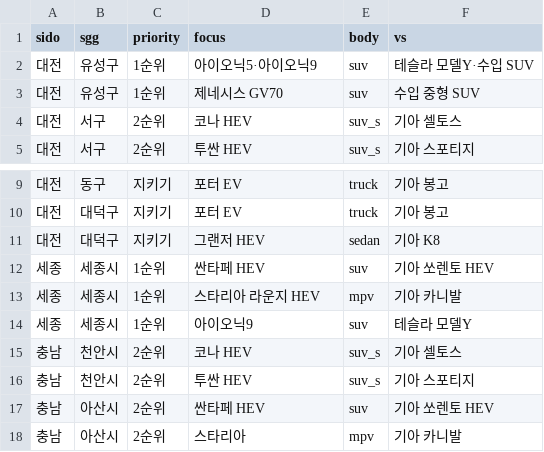
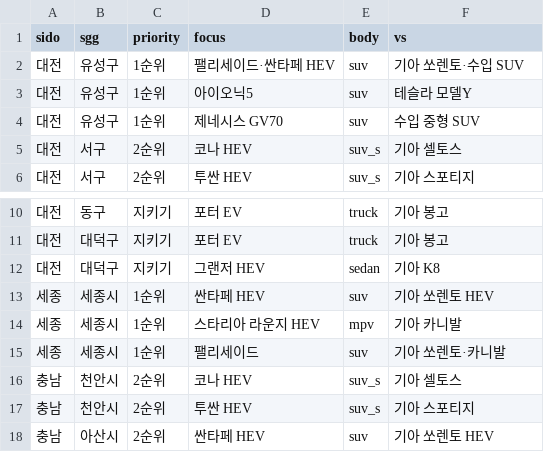
Before and after one commit to heejinshim/pinpoint4q, a CSV file: data/processed/promo_focus.csv, drawn as a sheet; only a part is shown, gaps mark what is left out; the shorter side is filled out with more unchanged rows.

```diff
--- a/data/processed/promo_focus.csv
+++ b/data/processed/promo_focus.csv
@@ -1,3 +1,4 @@
 sido,sgg,priority,focus,body,vs
-대전,유성구,1순위,아이오닉5·아이오닉9,suv,테슬라 모델Y·수입 SUV
+대전,유성구,1순위,팰리세이드·싼타페 HEV,suv,기아 쏘렌토·수입 SUV
+대전,유성구,1순위,아이오닉5,suv,테슬라 모델Y
 대전,유성구,1순위,제네시스 GV70,suv,수입 중형 SUV
@@ -13,3 +14,3 @@ sido,sgg,priority,focus,body,vs
 세종,세종시,1순위,스타리아 라운지 HEV,mpv,기아 카니발
-세종,세종시,1순위,아이오닉9,suv,테슬라 모델Y
+세종,세종시,1순위,팰리세이드,suv,기아 쏘렌토·카니발
 충남,천안시,2순위,코나 HEV,suv_s,기아 셀토스
```
Also changed, not shown: data/processed/newreg2025_sgg.csv, data/processed/promo_insight.csv, 12 other files.
